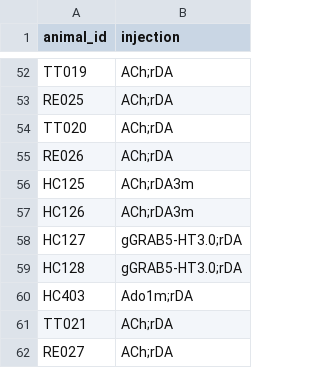
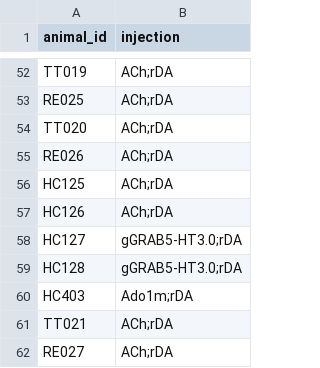
Before and after one commit to Magill-ASAP-team/trialexp, a CSV file: params/animal_info.csv, drawn as a sheet; only a part is shown, gaps mark what is left out.

Commit message:
fix sensor name

```diff
--- a/params/animal_info.csv
+++ b/params/animal_info.csv
@@ -55,4 +55,4 @@ TT020,ACh;rDA
 RE026,ACh;rDA
-HC125,ACh;rDA3m
-HC126,ACh;rDA3m
+HC125,ACh;rDA
+HC126,ACh;rDA
 HC127,gGRAB5-HT3.0;rDA
```
